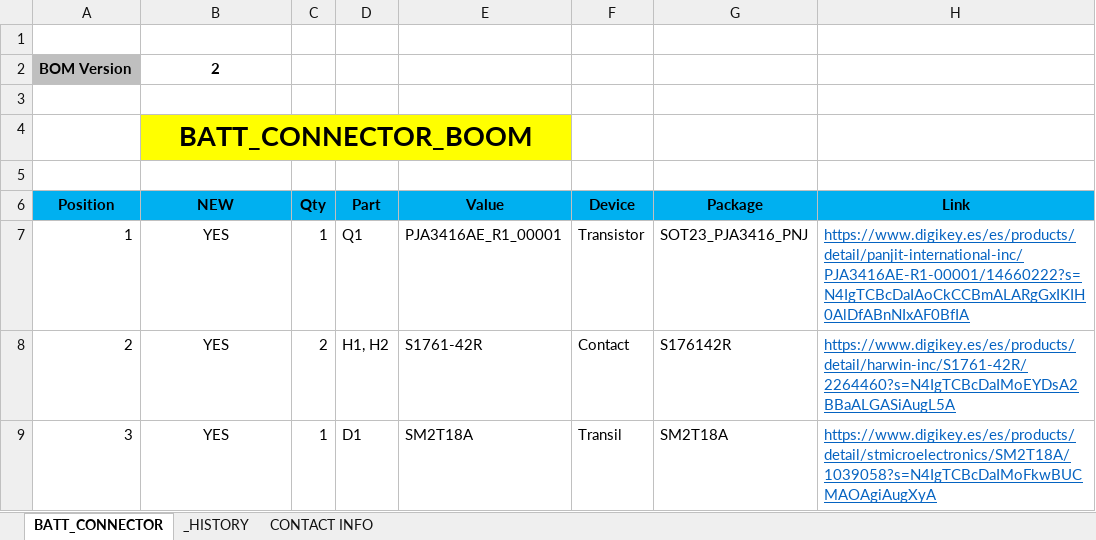
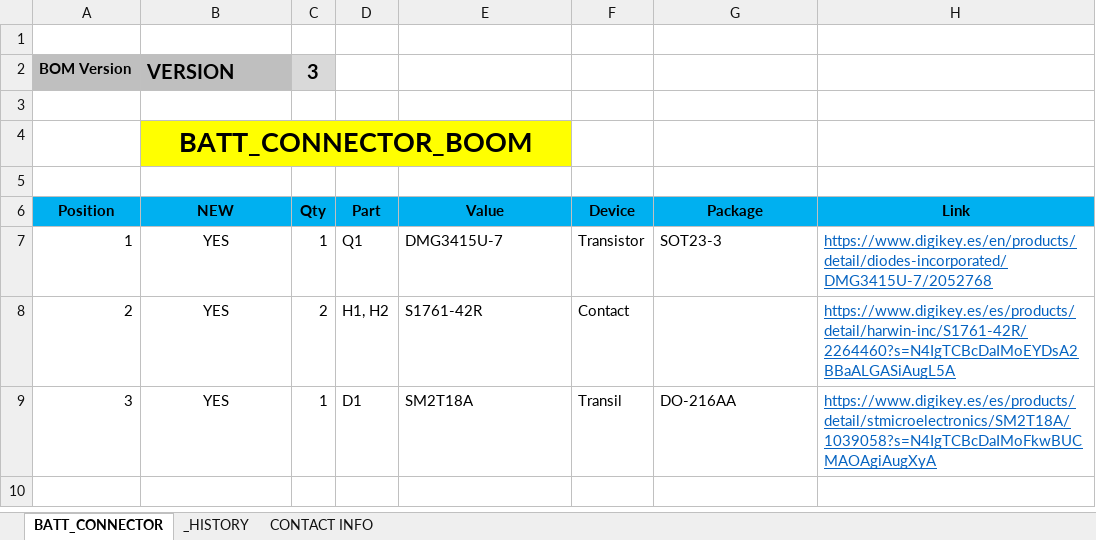
Before and after one commit to MSTKMAD/battery-pack, an Excel workbook: 02.HARDWARE/V2-ROVER-1K/02.BOM/BATT_CONNECTOR.xlsx, sheet BATT_CONNECTOR, drawn as a sheet; values as stored, in another font and other column widths than the file's, no borders; conditional formats and table styles not drawn; the diff names each change by its address in the sheet, - before the commit and + after, or states it on an @@ line.

Commit message:
BOM PCB Connector Actualizada y SCH
Se actualiza la BOM con el nuevo transistor Q1 DMG3415U-7

```diff
--- a/02.HARDWARE/V2-ROVER-1K/02.BOM/BATT_CONNECTOR.xlsx (sheet BATT_CONNECTOR)
+++ b/02.HARDWARE/V2-ROVER-1K/02.BOM/BATT_CONNECTOR.xlsx (sheet BATT_CONNECTOR)
-B2 (NEW): 2
+B2 (NEW): VERSION
@@ B2 fill: none → #BFBFBF, text size: larger, alignment: center → left @@
-C2 (Qty): (empty)
+C2 (Qty): 3
-C2 fill: none
+C2 fill: #D9D9D9
-E7 (Value): PJA3416AE_R1_00001
+E7 (Value): DMG3415U-7
-G7 (Package): SOT23_PJA3416_PNJ
+G7 (Package): SOT23-3
-H7 (Link): https://www.digikey.es/es/products/detail/panjit-international-inc/PJA3416AE-R1-00001/14660222?s=N4IgTCBcDaIAoCkCCBmALARgGxIKIH0AlDfABnNIxAF0BfIA
+H7 (Link): https://www.digikey.es/en/products/detail/diodes-incorporated/DMG3415U-7/2052768
-G8 (Package): S176142R
+G8 (Package): (empty)
-G9 (Package): SM2T18A
+G9 (Package): DO-216AA
```
Also changed, not shown: sheet _HISTORY, 2 other files.
